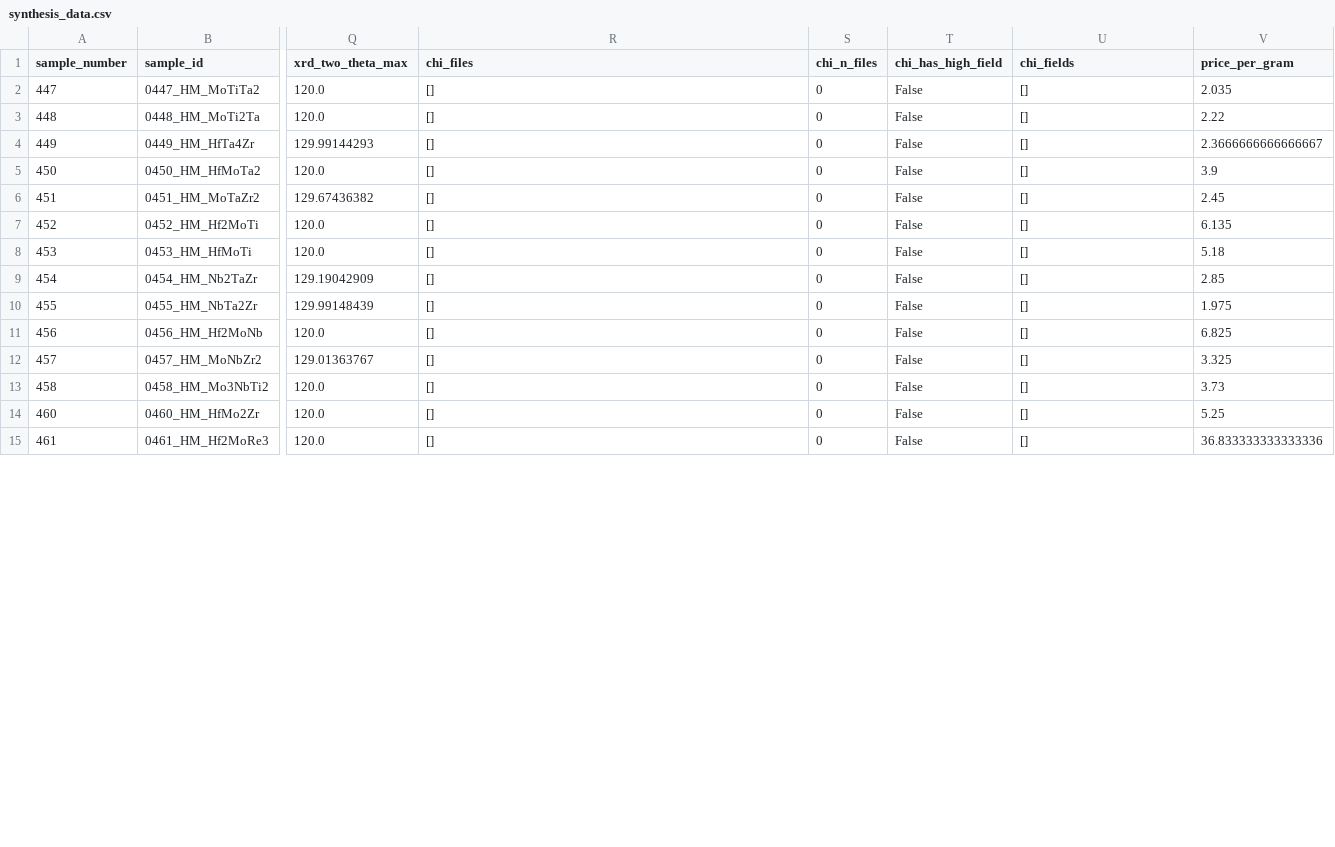
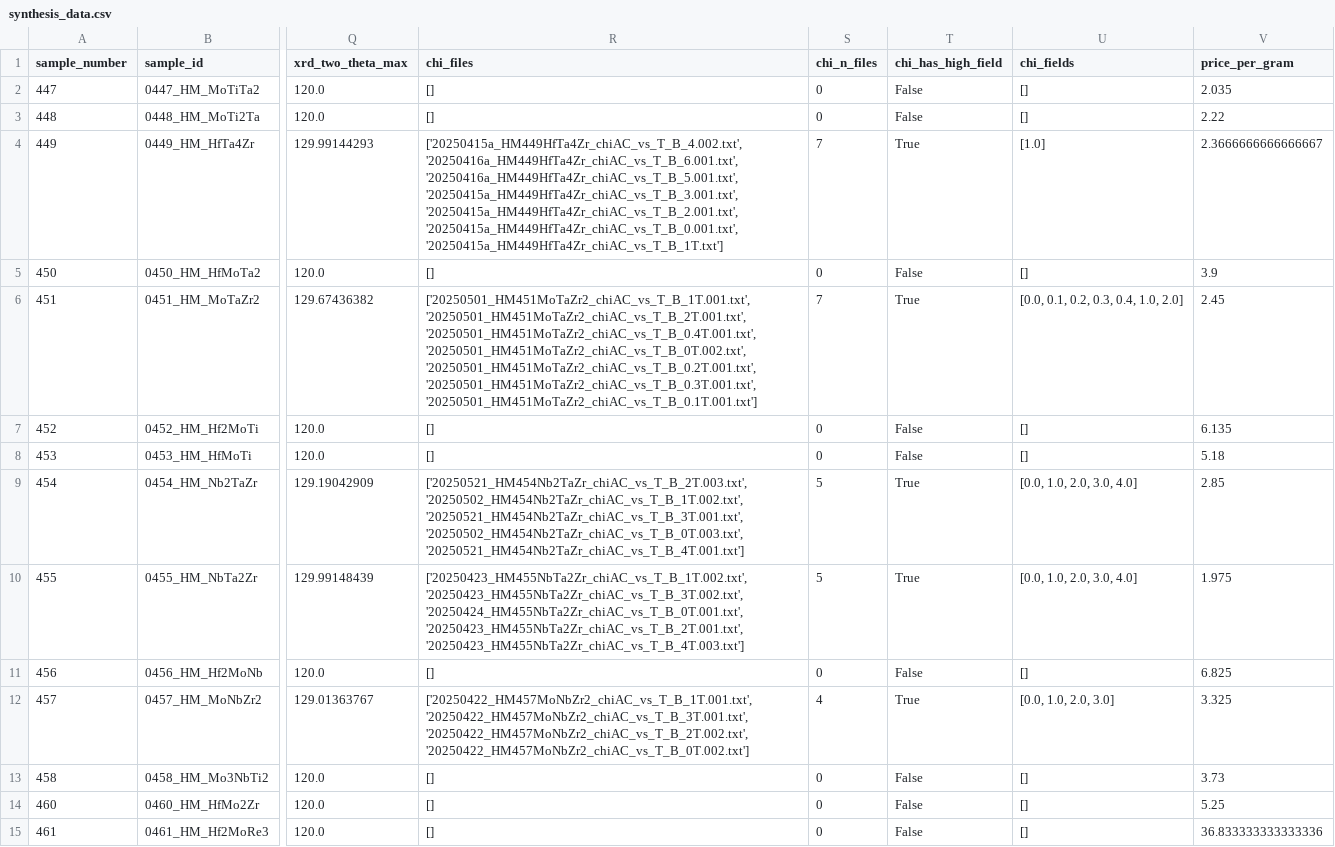
Before and after one commit to jhamlin-ufl/synthesizability, a CSV file: data/processed/synthesis_data.csv, drawn as a sheet; only a part is shown, gaps mark what is left out; the diff covers the shown part only; the diff names each change by its address in the sheet, - before the commit and + after, or states it on an @@ line.

Commit message:
Add AC susceptibility analysis module and workflow
- Created susceptibility analysis module with functions for:
  - Loading and parsing chi data files
  - Extracting Tc from imaginary susceptibility minimum
  - Fitting linear and quadratic Hc2(T) models
  - Plotting chi', chi'', and Hc2 in 4x4 grids
- Added analyze_susceptibility.py script
- Updated Snakefile with susceptibility analysis rule
- Added matplotlib and scipy dependencies
- Copied chi files from GuidedMatDiffusion project
- Added additional chi data for samples 467, 470, 471

Known issues to fix:
- CuNb3Zr2, MoNbTa2, MoNb2Ta have parsing problems

```diff
--- a/data/processed/synthesis_data.csv
+++ b/data/processed/synthesis_data.csv
-R4 (chi_files): []
+R4 (chi_files): ['20250415a_HM449HfTa4Zr_chiAC_vs_T_B_4.002.txt', '20250416a_HM449HfTa4Zr_chiAC_vs_T_B_6.001.txt', '20250416a_HM449HfTa4Zr_chiAC_vs_T_B_5.001.txt', '20250415a_HM449HfTa4Zr_chiAC_vs_T_B_3.001.txt', '20250415a_HM449HfTa4Zr_chiAC_vs_T_B_2.001.txt', '20250415a_HM449HfTa4Zr_chiAC_vs_T_B_0.001.txt', '20250415a_HM449HfTa4Zr_chiAC_vs_T_B_1T.txt']
-S4 (chi_n_files): 0
+S4 (chi_n_files): 7
-T4 (chi_has_high_field): False
+T4 (chi_has_high_field): True
-U4 (chi_fields): []
+U4 (chi_fields): [1.0]
-R6 (chi_files): []
+R6 (chi_files): ['20250501_HM451MoTaZr2_chiAC_vs_T_B_1T.001.txt', '20250501_HM451MoTaZr2_chiAC_vs_T_B_2T.001.txt', '20250501_HM451MoTaZr2_chiAC_vs_T_B_0.4T.001.txt', '20250501_HM451MoTaZr2_chiAC_vs_T_B_0T.002.txt', '20250501_HM451MoTaZr2_chiAC_vs_T_B_0.2T.001.txt', '20250501_HM451MoTaZr2_chiAC_vs_T_B_0.3T.001.txt', '20250501_HM451MoTaZr2_chiAC_vs_T_B_0.1T.001.txt']
-S6 (chi_n_files): 0
+S6 (chi_n_files): 7
-T6 (chi_has_high_field): False
+T6 (chi_has_high_field): True
-U6 (chi_fields): []
+U6 (chi_fields): [0.0, 0.1, 0.2, 0.3, 0.4, 1.0, 2.0]
-R9 (chi_files): []
+R9 (chi_files): ['20250521_HM454Nb2TaZr_chiAC_vs_T_B_2T.003.txt', '20250502_HM454Nb2TaZr_chiAC_vs_T_B_1T.002.txt', '20250521_HM454Nb2TaZr_chiAC_vs_T_B_3T.001.txt', '20250502_HM454Nb2TaZr_chiAC_vs_T_B_0T.003.txt', '20250521_HM454Nb2TaZr_chiAC_vs_T_B_4T.001.txt']
-S9:S10 (chi_n_files): 0
+S9:S10 (chi_n_files): 5
-T9:T10 (chi_has_high_field): False
+T9:T10 (chi_has_high_field): True
-U9:U10 (chi_fields): []
+U9:U10 (chi_fields): [0.0, 1.0, 2.0, 3.0, 4.0]
-R10 (chi_files): []
+R10 (chi_files): ['20250423_HM455NbTa2Zr_chiAC_vs_T_B_1T.002.txt', '20250423_HM455NbTa2Zr_chiAC_vs_T_B_3T.002.txt', '20250424_HM455NbTa2Zr_chiAC_vs_T_B_0T.001.txt', '20250423_HM455NbTa2Zr_chiAC_vs_T_B_2T.001.txt', '20250423_HM455NbTa2Zr_chiAC_vs_T_B_4T.003.txt']
-R12 (chi_files): []
+R12 (chi_files): ['20250422_HM457MoNbZr2_chiAC_vs_T_B_1T.001.txt', '20250422_HM457MoNbZr2_chiAC_vs_T_B_3T.001.txt', '20250422_HM457MoNbZr2_chiAC_vs_T_B_2T.002.txt', '20250422_HM457MoNbZr2_chiAC_vs_T_B_0T.002.txt']
-S12 (chi_n_files): 0
+S12 (chi_n_files): 4
-T12 (chi_has_high_field): False
+T12 (chi_has_high_field): True
-U12 (chi_fields): []
+U12 (chi_fields): [0.0, 1.0, 2.0, 3.0]
```
Also changed, not shown: 22 edited cells elsewhere in this file, 56 other files.
